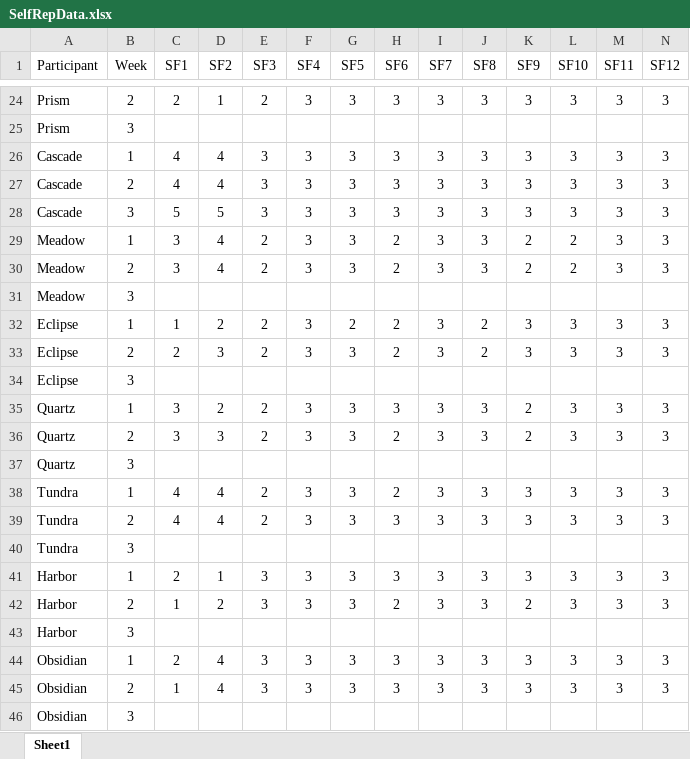
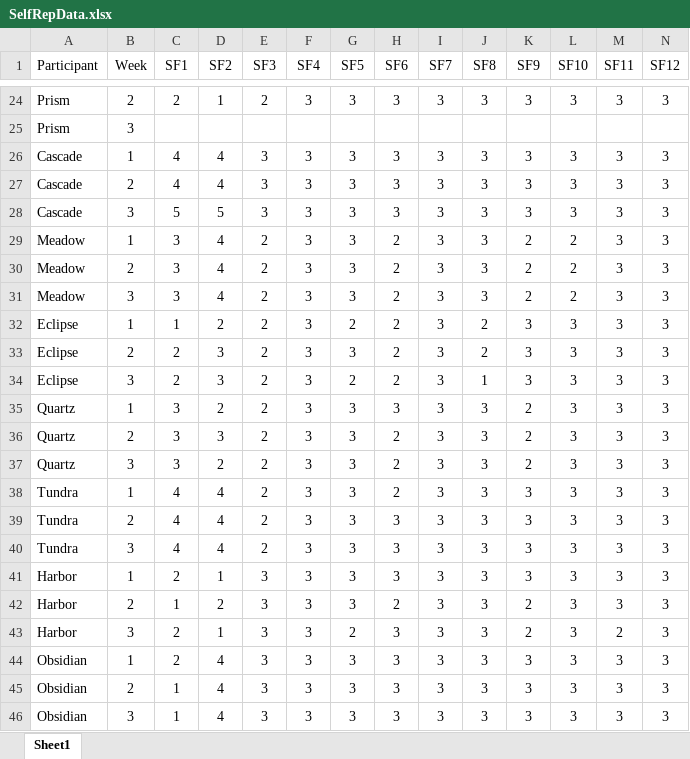
Before and after one commit to BLScheuler/Dissertation, an Excel workbook: SelfReport Material/SelfRepData.xlsx, sheet Sheet1, drawn as a sheet; only a part is shown, gaps mark what is left out; values as stored, in another font and other column widths than the file's, no borders; removed rows and columns are numbered as before the commit, all else as after; rows hold the shown columns only; the diff names each change by its address in the sheet, - before the commit and + after, or states it on an @@ line.

Commit message:
Week 3 data plus conference stuff

```diff
--- a/SelfReport Material/SelfRepData.xlsx (sheet Sheet1)
+++ b/SelfReport Material/SelfRepData.xlsx (sheet Sheet1)
-row 31: Meadow | 3
+row 31: Meadow | 3 | 3 | 4 | 2 | 3 | 3 | 2 | 3 | 3 | 2 | 2 | 3 | 3
-row 34: Eclipse | 3
+row 34: Eclipse | 3 | 2 | 3 | 2 | 3 | 2 | 2 | 3 | 1 | 3 | 3 | 3 | 3
-row 37: Quartz | 3
+row 37: Quartz | 3 | 3 | 2 | 2 | 3 | 3 | 2 | 3 | 3 | 2 | 3 | 3 | 3
-row 40: Tundra | 3
+row 40: Tundra | 3 | 4 | 4 | 2 | 3 | 3 | 3 | 3 | 3 | 3 | 3 | 3 | 3
-row 43: Harbor | 3
+row 43: Harbor | 3 | 2 | 1 | 3 | 3 | 2 | 3 | 3 | 3 | 2 | 3 | 2 | 3
-row 46: Obsidian | 3
+row 46: Obsidian | 3 | 1 | 4 | 3 | 3 | 3 | 3 | 3 | 3 | 3 | 3 | 3 | 3
```
Also changed, not shown: Cortisol Material/CortisolTimes.xlsx, 27 other files.
